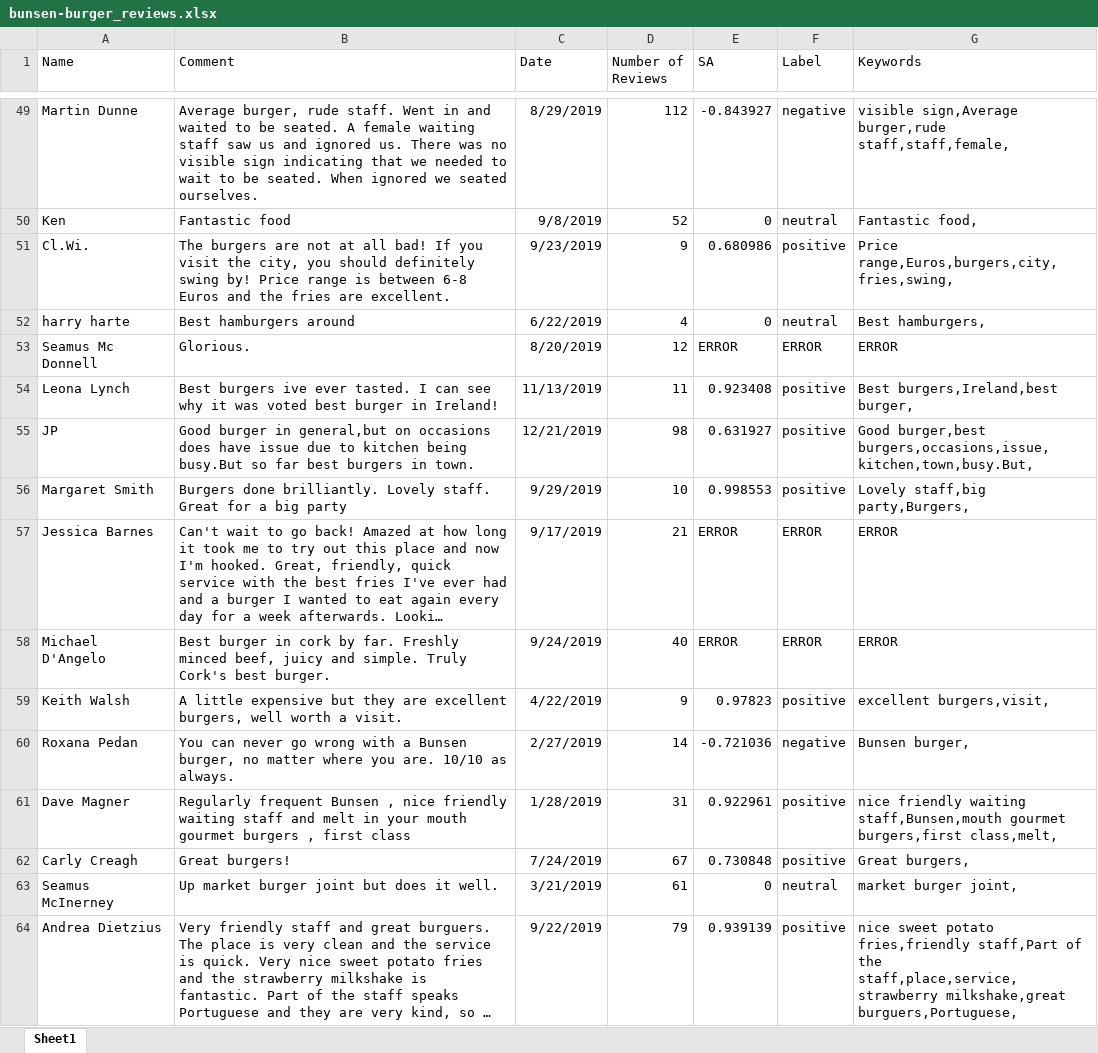
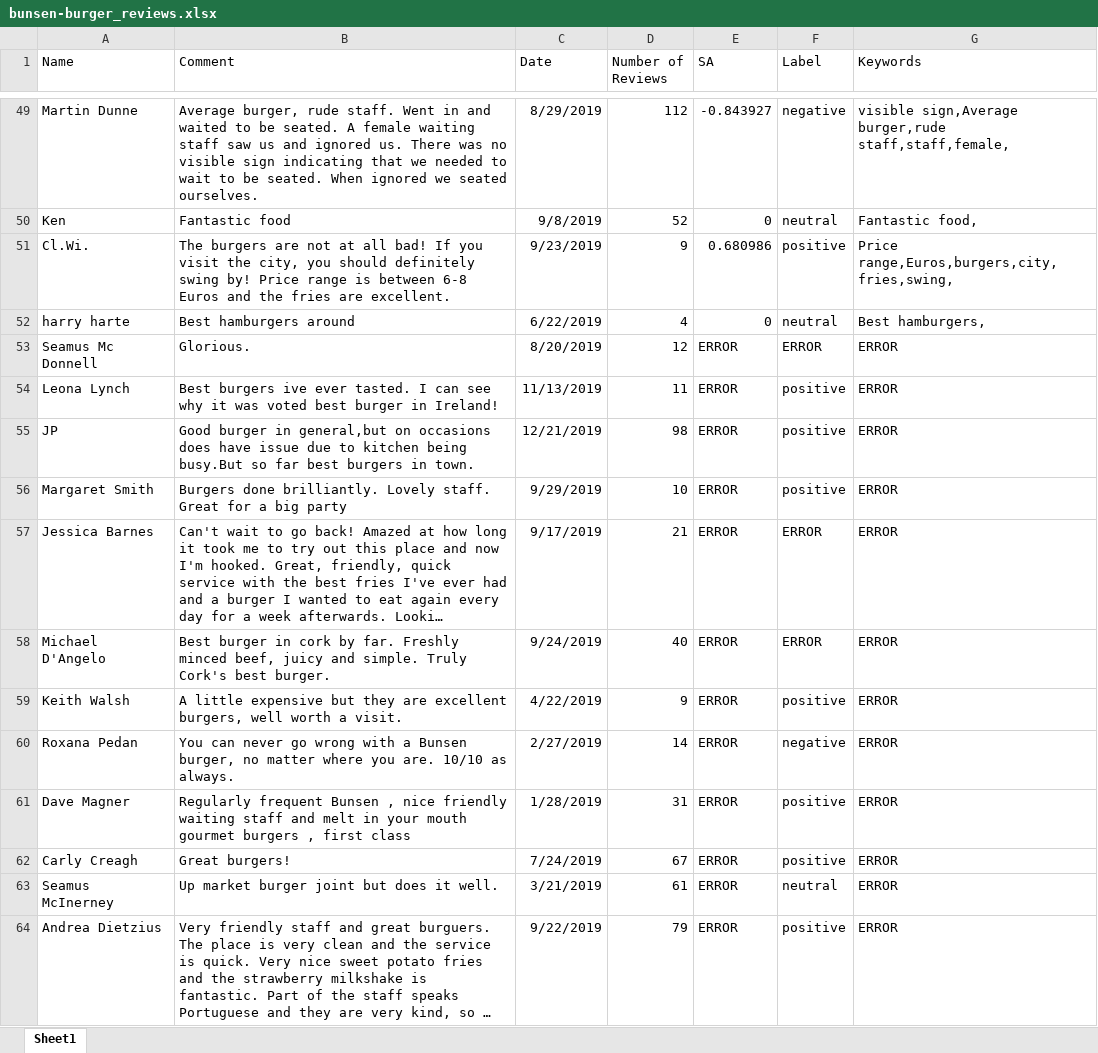
Before and after one commit to ea777/eyob-fyp, an Excel workbook: analysis/raw_excelfiles/bunsen-burger_reviews.xlsx, sheet Sheet1, drawn as a sheet; only a part is shown, gaps mark what is left out; long unchanged cells end in …; values as stored, in another font and other column widths than the file's, no borders; the diff covers the shown part only; the diff names each change by its address in the sheet, - before the commit and + after, or states it on an @@ line.

Commit message:
running script through bunsen

```diff
--- a/analysis/raw_excelfiles/bunsen-burger_reviews.xlsx (sheet Sheet1)
+++ b/analysis/raw_excelfiles/bunsen-burger_reviews.xlsx (sheet Sheet1)
-E54 (SA): 0.923408
+E54 (SA): ERROR
-G54 (Keywords): Best burgers,Ireland,best burger,
+G54 (Keywords): ERROR
-E55 (SA): 0.631927
+E55 (SA): ERROR
-G55 (Keywords): Good burger,best burgers,occasions,issue,kitchen,town,busy.But,
+G55 (Keywords): ERROR
-E56 (SA): 0.998553
+E56 (SA): ERROR
-G56 (Keywords): Lovely staff,big party,Burgers,
+G56 (Keywords): ERROR
-E59 (SA): 0.97823
+E59 (SA): ERROR
-G59 (Keywords): excellent burgers,visit,
+G59 (Keywords): ERROR
-E60 (SA): -0.721036
+E60 (SA): ERROR
-G60 (Keywords): Bunsen burger,
+G60 (Keywords): ERROR
-E61 (SA): 0.922961
+E61 (SA): ERROR
-G61 (Keywords): nice friendly waiting staff,Bunsen,mouth gourmet burgers,first class,melt,
+G61 (Keywords): ERROR
-E62 (SA): 0.730848
+E62 (SA): ERROR
-G62 (Keywords): Great burgers,
+G62 (Keywords): ERROR
-E63 (SA): 0
+E63 (SA): ERROR
-G63 (Keywords): market burger joint,
+G63 (Keywords): ERROR
-E64 (SA): 0.939139
+E64 (SA): ERROR
-G64 (Keywords): nice sweet potato fries,friendly staff,Part of the staff,place,service,strawberry milkshake,great burguers,Portuguese,
+G64 (Keywords): ERROR
```
Also changed, not shown: 80 edited cells elsewhere in this sheet, analysis/raw_excelfiles/west-cork-burger_reviews.xlsx, 1 other file.
